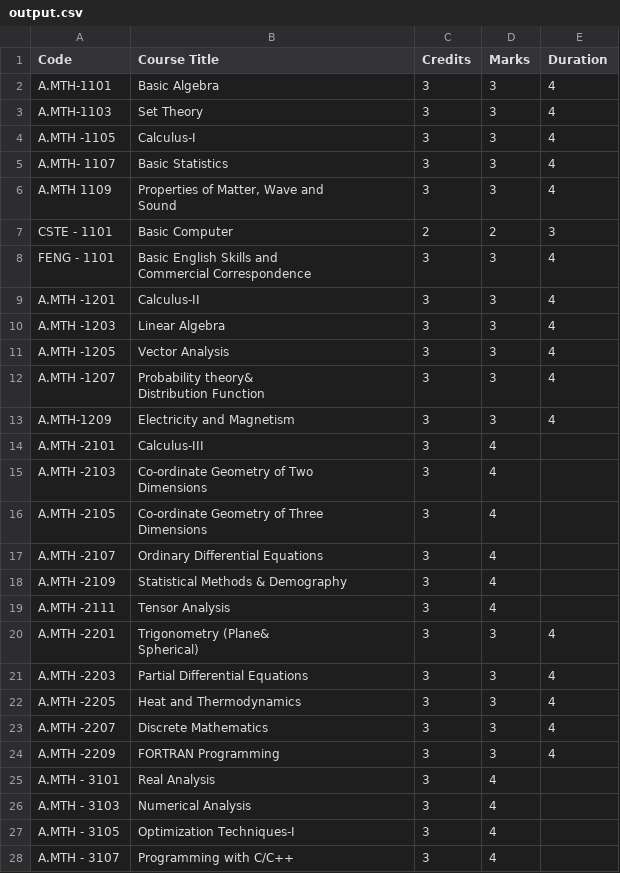
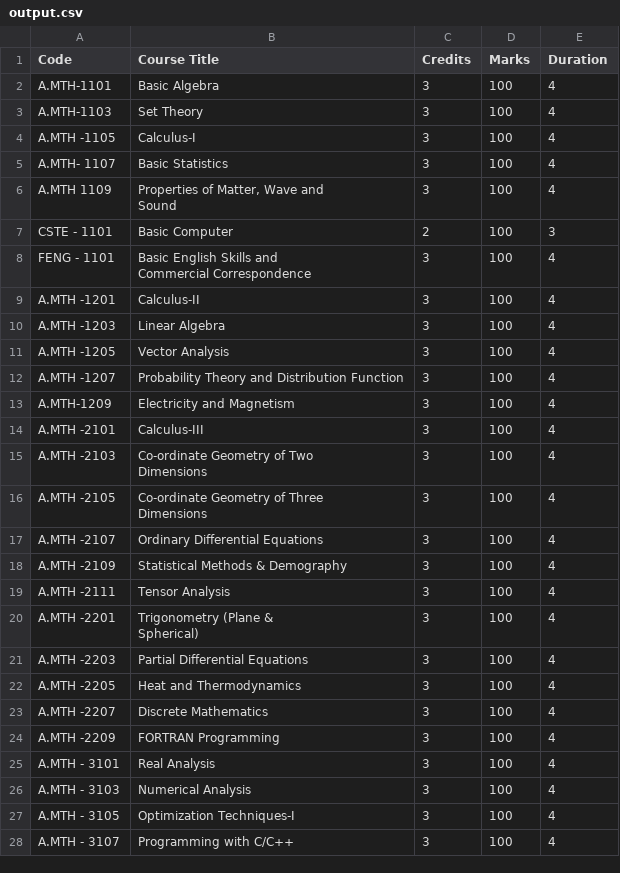
Before and after one commit to samsmusa/applied_mathematics_ontology, a CSV file: output.csv, drawn as a sheet; only a part is shown; the diff covers the shown part only.

```diff
--- a/output.csv
+++ b/output.csv
@@ -1,34 +1,33 @@
 Code,Course Title,Credits,Marks,Duration
-A.MTH-1101,Basic Algebra,3,3,4
-A.MTH-1103,Set Theory,3,3,4
-A.MTH -1105,Calculus-I,3,3,4
-A.MTH- 1107,Basic Statistics,3,3,4
-A.MTH  1109,"Properties of Matter, Wave and
-Sound",3,3,4
-CSTE   - 1101,Basic Computer,2,2,3
-FENG  - 1101,"Basic English Skills and
-Commercial Correspondence",3,3,4
-A.MTH -1201,Calculus-II,3,3,4
-A.MTH -1203,Linear Algebra,3,3,4
-A.MTH -1205,Vector Analysis,3,3,4
-A.MTH -1207,"Probability theory&
-Distribution Function",3,3,4
-A.MTH-1209,Electricity and Magnetism,3,3,4
-A.MTH -2101,Calculus-III,3,4,
-A.MTH -2103,"Co-ordinate Geometry of Two
-Dimensions",3,4,
-A.MTH -2105,"Co-ordinate Geometry of Three
-Dimensions",3,4,
-A.MTH -2107,Ordinary Differential Equations,3,4,
-A.MTH -2109,Statistical Methods & Demography,3,4,
-A.MTH -2111,Tensor Analysis,3,4,
-A.MTH -2201,"Trigonometry (Plane&
-Spherical)",3,3,4
-A.MTH -2203,Partial Differential Equations,3,3,4
-A.MTH -2205,Heat and Thermodynamics,3,3,4
-A.MTH -2207,Discrete Mathematics,3,3,4
-A.MTH -2209,FORTRAN Programming,3,3,4
-A.MTH - 3101,Real Analysis,3,4,
-A.MTH - 3103,Numerical Analysis,3,4,
-A.MTH - 3105,Optimization Techniques-I,3,4,
-A.MTH - 3107,Programming with C/C++,3,4,
+A.MTH-1101,Basic Algebra,3,100,4
+A.MTH-1103,Set Theory,3,100,4
+A.MTH -1105,Calculus-I,3,100,4
+A.MTH- 1107,Basic Statistics,3,100,4
+A.MTH  1109,"Properties of Matter, Wave and
+Sound",3,100,4
+CSTE   - 1101,Basic Computer,2,100,3
+FENG  - 1101,"Basic English Skills and
+Commercial Correspondence",3,100,4
+A.MTH -1201,Calculus-II,3,100,4
+A.MTH -1203,Linear Algebra,3,100,4
+A.MTH -1205,Vector Analysis,3,100,4
+A.MTH -1207,Probability Theory and Distribution Function,3,100,4
+A.MTH-1209,Electricity and Magnetism,3,100,4
+A.MTH -2101,Calculus-III,3,100,4
+A.MTH -2103,"Co-ordinate Geometry of Two
+Dimensions",3,100,4
+A.MTH -2105,"Co-ordinate Geometry of Three
+Dimensions",3,100,4
+A.MTH -2107,Ordinary Differential Equations,3,100,4
+A.MTH -2109,Statistical Methods & Demography,3,100,4
+A.MTH -2111,Tensor Analysis,3,100,4
+A.MTH -2201,"Trigonometry (Plane &
+Spherical)",3,100,4
+A.MTH -2203,Partial Differential Equations,3,100,4
+A.MTH -2205,Heat and Thermodynamics,3,100,4
+A.MTH -2207,Discrete Mathematics,3,100,4
+A.MTH -2209,FORTRAN Programming,3,100,4
+A.MTH - 3101,Real Analysis,3,100,4
+A.MTH - 3103,Numerical Analysis,3,100,4
+A.MTH - 3105,Optimization Techniques-I,3,100,4
+A.MTH - 3107,Programming with C/C++,3,100,4
```
Also changed, not shown: 45 edited cells elsewhere in this file, 32 other files.
